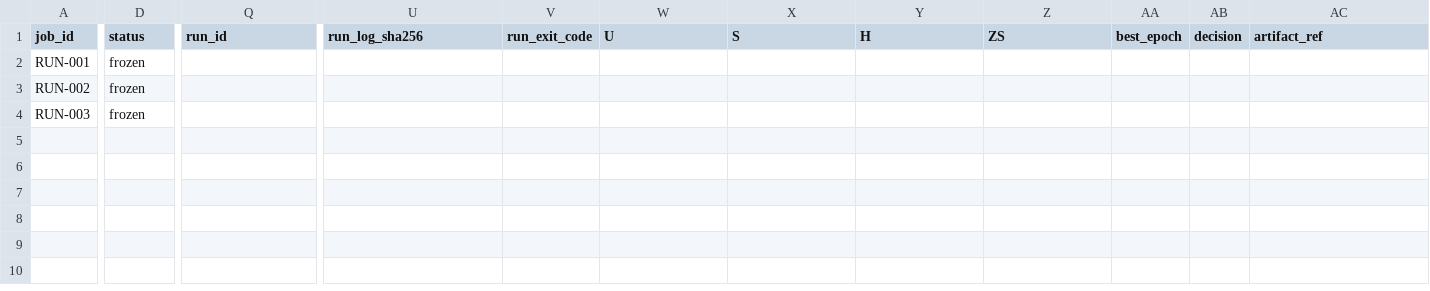
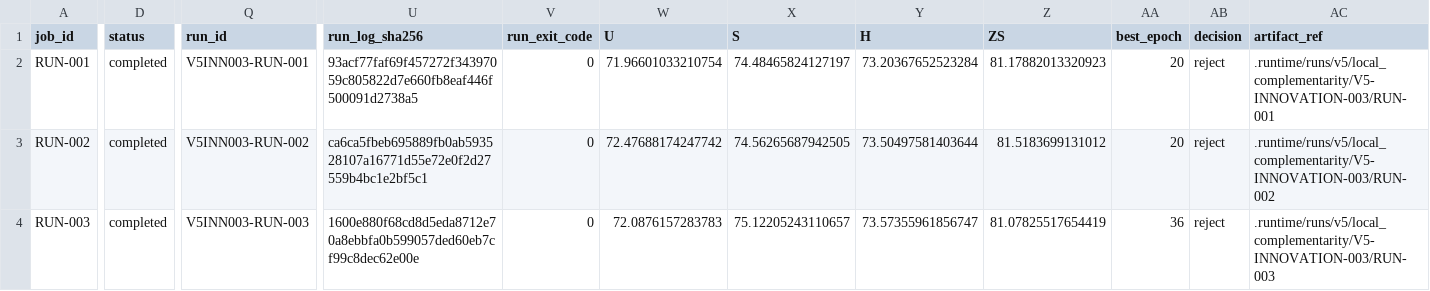
Before and after one commit to GetlotMoney/GTPJ, a CSV file: experiments/v5/innovation/INNOVATION-003_confidence_local_gate/PARAMETER_MATRIX.csv, drawn as a sheet; only a part is shown, gaps mark what is left out; the diff names each change by its address in the sheet, - before the commit and + after, or states it on an @@ line.

```diff
--- a/experiments/v5/innovation/INNOVATION-003_confidence_local_gate/PARAMETER_MATRIX.csv
+++ b/experiments/v5/innovation/INNOVATION-003_confidence_local_gate/PARAMETER_MATRIX.csv
-D2:D4 (status): frozen
+D2:D4 (status): completed
-Q2 (run_id): (empty)
+Q2 (run_id): V5INN003-RUN-001
-U2 (run_log_sha256): (empty)
+U2 (run_log_sha256): 93acf77faf69f457272f34397059c805822d7e660fb8eaf446f500091d2738a5
-V2:V4 (run_exit_code): (empty)
+V2:V4 (run_exit_code): 0
-W2 (U): (empty)
+W2 (U): 71.96601033210754
-X2 (S): (empty)
+X2 (S): 74.48465824127197
-Y2 (H): (empty)
+Y2 (H): 73.20367652523284
-Z2 (ZS): (empty)
+Z2 (ZS): 81.17882013320923
-AA2:AA3 (best_epoch): (empty)
+AA2:AA3 (best_epoch): 20
-AB2:AB4 (decision): (empty)
+AB2:AB4 (decision): reject
-AC2 (artifact_ref): (empty)
+AC2 (artifact_ref): .runtime/runs/v5/local_complementarity/V5-INNOVATION-003/RUN-001
-Q3 (run_id): (empty)
+Q3 (run_id): V5INN003-RUN-002
-U3 (run_log_sha256): (empty)
+U3 (run_log_sha256): ca6ca5fbeb695889fb0ab593528107a16771d55e72e0f2d27559b4bc1e2bf5c1
-W3 (U): (empty)
+W3 (U): 72.47688174247742
-X3 (S): (empty)
+X3 (S): 74.56265687942505
-Y3 (H): (empty)
+Y3 (H): 73.50497581403644
-Z3 (ZS): (empty)
+Z3 (ZS): 81.5183699131012
-AC3 (artifact_ref): (empty)
+AC3 (artifact_ref): .runtime/runs/v5/local_complementarity/V5-INNOVATION-003/RUN-002
-Q4 (run_id): (empty)
+Q4 (run_id): V5INN003-RUN-003
-U4 (run_log_sha256): (empty)
+U4 (run_log_sha256): 1600e880f68cd8d5eda8712e70a8ebbfa0b599057ded60eb7cf99c8dec62e00e
-W4 (U): (empty)
+W4 (U): 72.0876157283783
-X4 (S): (empty)
+X4 (S): 75.12205243110657
-Y4 (H): (empty)
+Y4 (H): 73.57355961856747
-Z4 (ZS): (empty)
+Z4 (ZS): 81.07825517654419
-AA4 (best_epoch): (empty)
+AA4 (best_epoch): 36
-AC4 (artifact_ref): (empty)
+AC4 (artifact_ref): .runtime/runs/v5/local_complementarity/V5-INNOVATION-003/RUN-003
```
Also changed, not shown: 9 other files.
